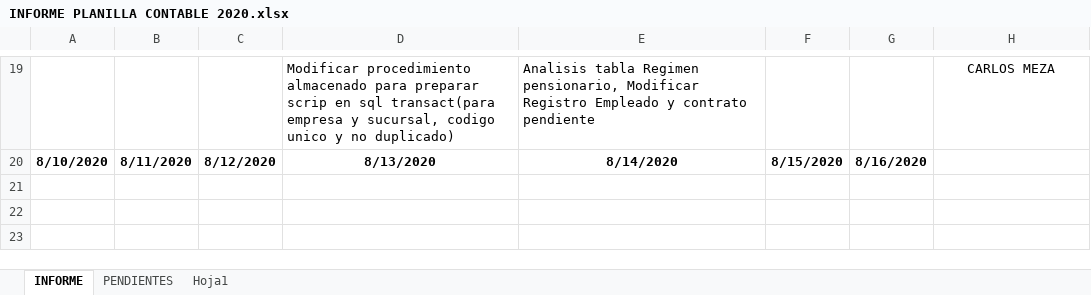
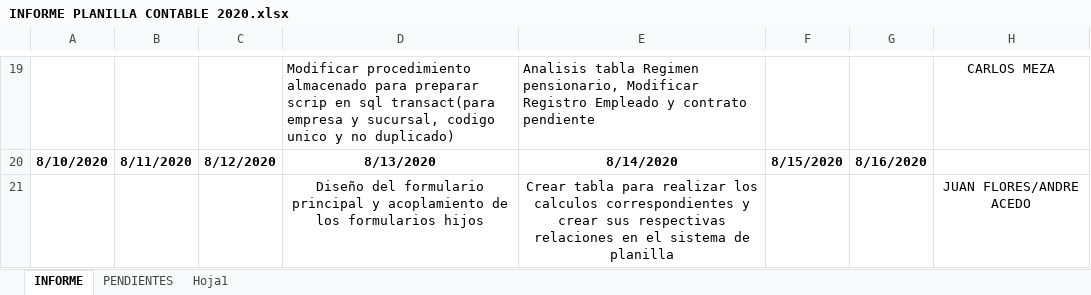
Before and after one commit to lctsistemas/PLANILLACONTABLE, an Excel workbook: INFORME/INFORME PLANILLA CONTABLE 2020.xlsx, sheet INFORME, drawn as a sheet; only a part is shown, gaps mark what is left out; values as stored, in another font and other column widths than the file's, no borders; table styles not drawn; the diff names each change by its address in the sheet, - before the commit and + after, or states it on an @@ line.

Commit message:
Informe

```diff
--- a/INFORME/INFORME PLANILLA CONTABLE 2020.xlsx (sheet INFORME)
+++ b/INFORME/INFORME PLANILLA CONTABLE 2020.xlsx (sheet INFORME)
+row 21:  |  |  | Diseño del formulario principal y acoplamiento de los formularios hijos | Crear tabla para realizar los calculos correspondientes y crear sus respectivas relaciones en el sistema de planilla |  |  | JUAN FLORES/ANDRE ACEDO
```
Also changed, not shown: charts or pictures, 23 other files.
